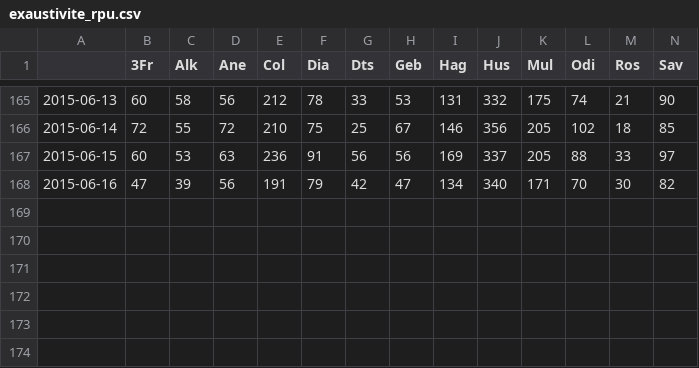
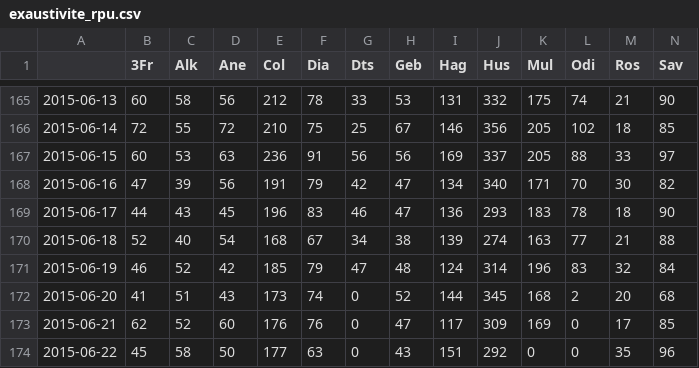
Before and after one commit to jcrb/RPU_2014, a CSV file: exaustivite_rpu.csv, drawn as a sheet; only a part is shown, gaps mark what is left out; rows hold the shown columns only; the diff names each change by its address in the sheet, - before the commit and + after, or states it on an @@ line.

```diff
--- a/exaustivite_rpu.csv
+++ b/exaustivite_rpu.csv
+row 169: 2015-06-17 | 44 | 43 | 45 | 196 | 83 | 46 | 47 | 136 | 293 | 183 | 78 | 18 | 90
+row 170: 2015-06-18 | 52 | 40 | 54 | 168 | 67 | 34 | 38 | 139 | 274 | 163 | 77 | 21 | 88
+row 171: 2015-06-19 | 46 | 52 | 42 | 185 | 79 | 47 | 48 | 124 | 314 | 196 | 83 | 32 | 84
+row 172: 2015-06-20 | 41 | 51 | 43 | 173 | 74 | 0 | 52 | 144 | 345 | 168 | 2 | 20 | 68
+row 173: 2015-06-21 | 62 | 52 | 60 | 176 | 76 | 0 | 47 | 117 | 309 | 169 | 0 | 17 | 85
+row 174: 2015-06-22 | 45 | 58 | 50 | 177 | 63 | 0 | 43 | 151 | 292 | 0 | 0 | 35 | 96
```
Also changed, not shown: 3 other files.
